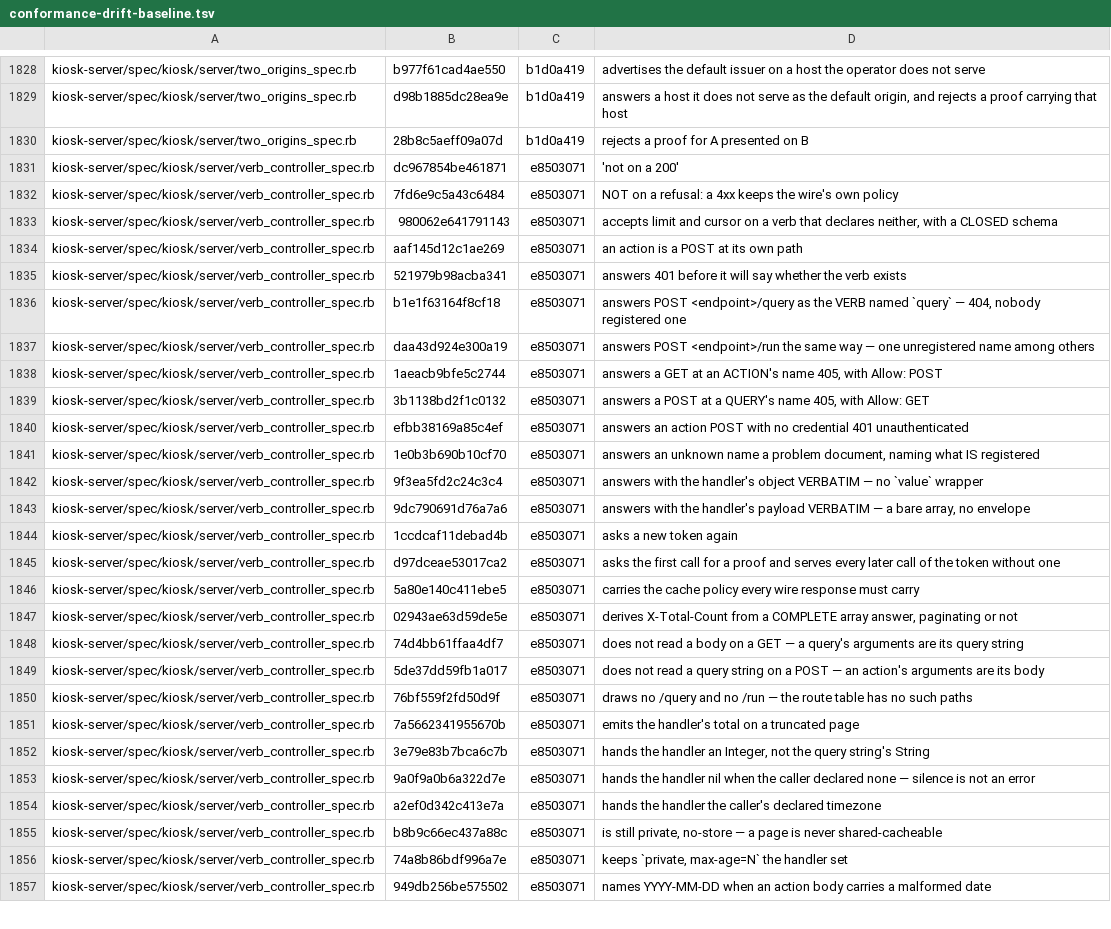
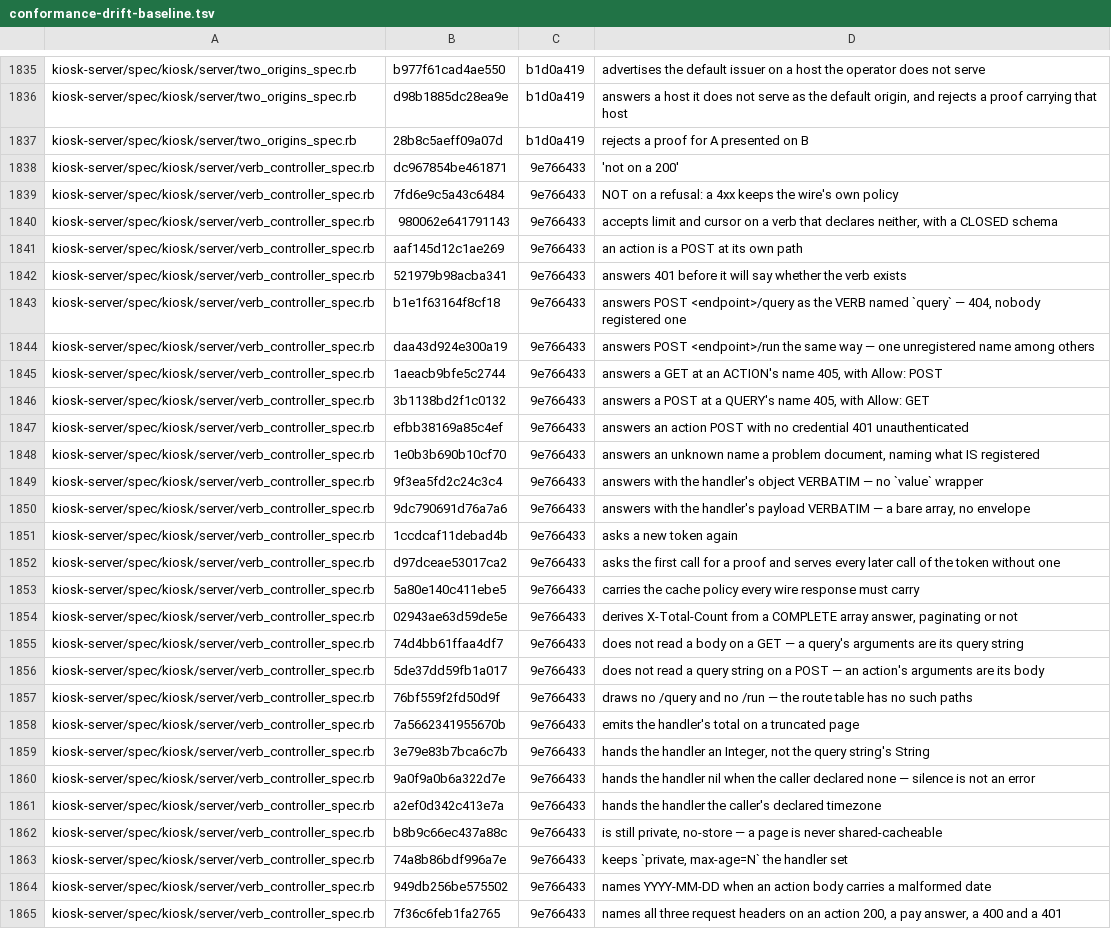
Before and after one commit to kiosk-hq/kiosk, a TSV file: spec/conformance-drift-baseline.tsv, drawn as a sheet; only a part is shown, gaps mark what is left out; addresses are those after the commit; the diff covers the shown part only; the diff names each change by its address in the sheet, - before the commit and + after, or states it on an @@ line.

```diff
--- a/spec/conformance-drift-baseline.tsv
+++ b/spec/conformance-drift-baseline.tsv
-C1838:C1864: e8503071
+C1838:C1864: 9e766433
+row 1865: kiosk-server/spec/kiosk/server/verb_controller_spec.rb | 7f36c6feb1fa2765 | 9e766433 | names all three request headers on an action 200, a pay answer, a 400 and a 401
```
Also changed, not shown: 12 added rows and 87 edited cells elsewhere in this file, spec/conformance-anchors.tsv.
